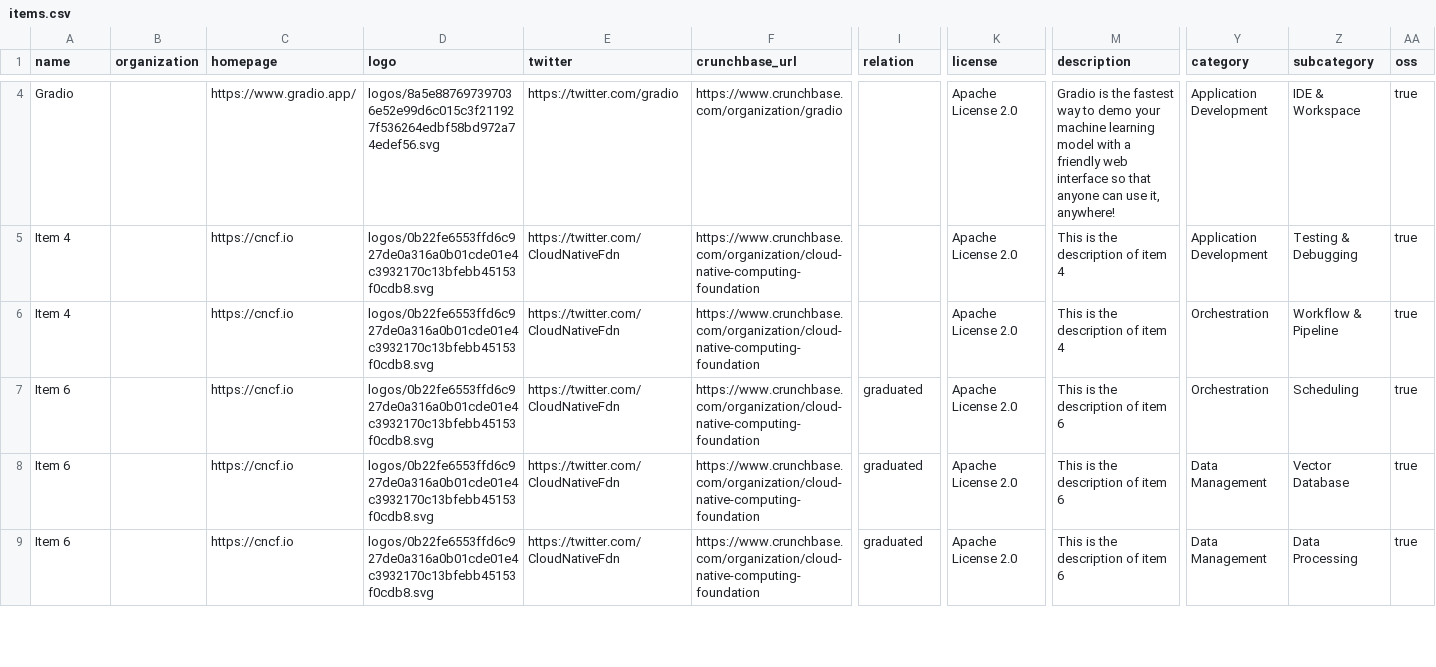
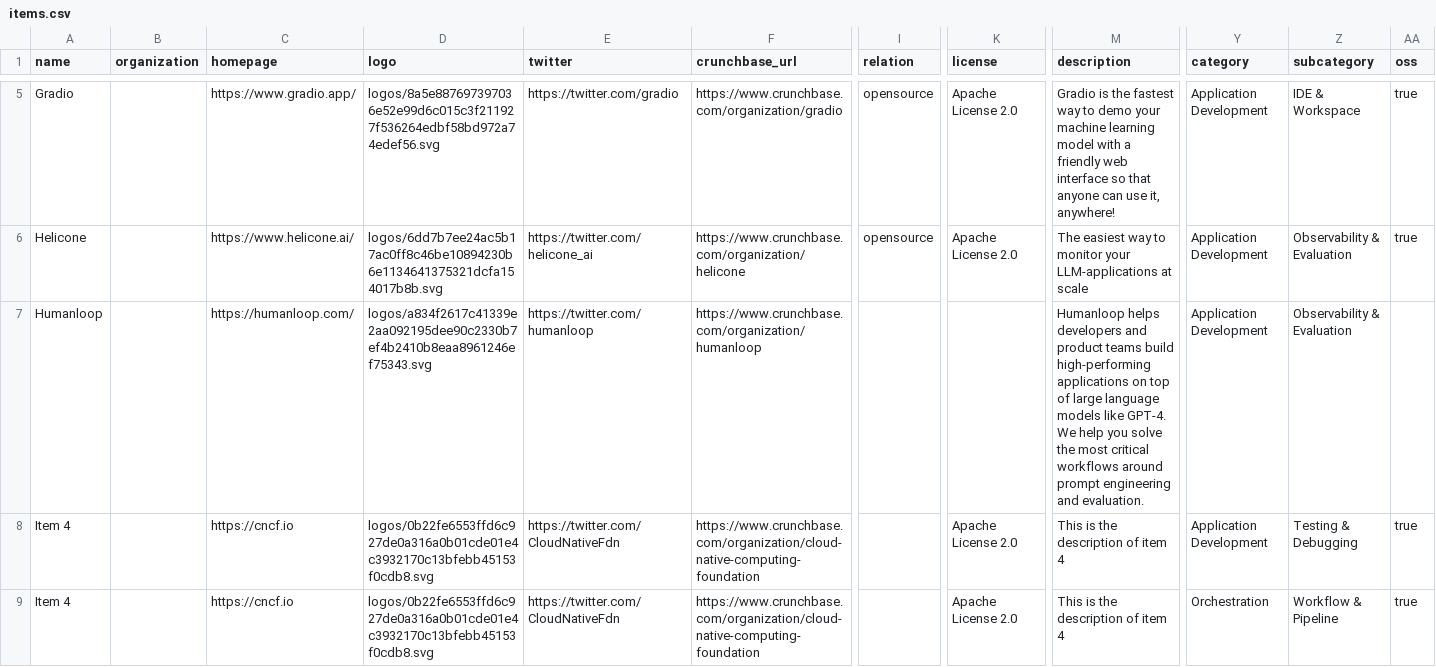
Before and after one commit to tensorchord/ai-infra-landscape, a CSV file: build/docs/items.csv, drawn as a sheet; only a part is shown, gaps mark what is left out; the shorter side is filled out with more unchanged rows; addresses are those after the commit; rows hold the shown columns only; the diff covers the shown part only; the diff names each change by its address in the sheet, - before the commit and + after, or states it on an @@ line.

```diff
--- a/build/docs/items.csv
+++ b/build/docs/items.csv
-I5 (relation): (empty)
+I5 (relation): opensource
+row 6: Helicone |  | https://www.helicone.ai/ | logos/6dd7b7ee24ac5b17ac0ff8c46be10894230b6e1134641375321dcfa154017b8b.svg | https://twitter.com/helicone_ai | https://www.crunchbase.com/organization/helicone | opensource | Apache License 2.0 | The easiest way to monitor your LLM-applications at scale | Application Development | Observability & Evaluation | true
+row 7: Humanloop |  | https://humanloop.com/ | logos/a834f2617c41339e2aa092195dee90c2330b7ef4b2410b8eaa8961246ef75343.svg | https://twitter.com/humanloop | https://www.crunchbase.com/organization/humanloop |  |  | Humanloop helps developers and product teams build high-performing applications on top of large language models like GPT-4. We help you solve the most critical workflows around prompt engineering and evaluation. | Application Development | Observability & Evaluation
```
Also changed, not shown: 1 added row and 7 edited cells elsewhere in this file, 15 other files.
